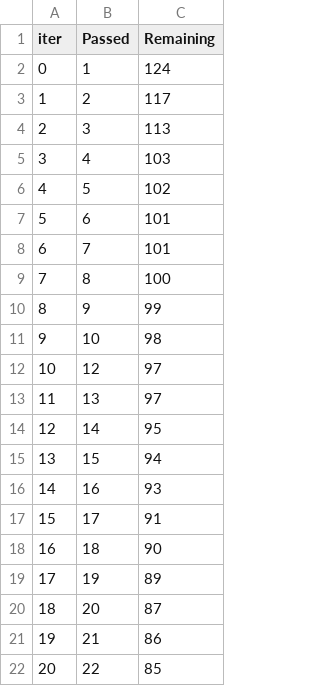
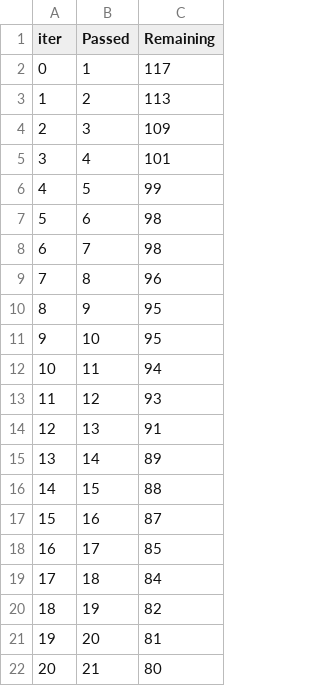
Before and after one commit to tej07-dev/MLproject, a TSV file: catboost_info/time_left.tsv, drawn as a sheet; only a part is shown; the diff covers the shown part only.

```diff
--- a/catboost_info/time_left.tsv
+++ b/catboost_info/time_left.tsv
@@ -1,22 +1,22 @@
 iter	Passed	Remaining
-0	1	124
-1	2	117
-2	3	113
-3	4	103
-4	5	102
-5	6	101
-6	7	101
-7	8	100
-8	9	99
-9	10	98
-10	12	97
-11	13	97
-12	14	95
-13	15	94
-14	16	93
-15	17	91
-16	18	90
-17	19	89
-18	20	87
-19	21	86
-20	22	85
+0	1	117
+1	2	113
+2	3	109
+3	4	101
+4	5	99
+5	6	98
+6	7	98
+7	8	96
+8	9	95
+9	10	95
+10	11	94
+11	12	93
+12	13	91
+13	14	89
+14	15	88
+15	16	87
+16	17	85
+17	18	84
+18	19	82
+19	20	81
+20	21	80
```
Also changed, not shown: 157 edited cells elsewhere in this file, src/notebook/data/Stud.csv, 8 other files.
